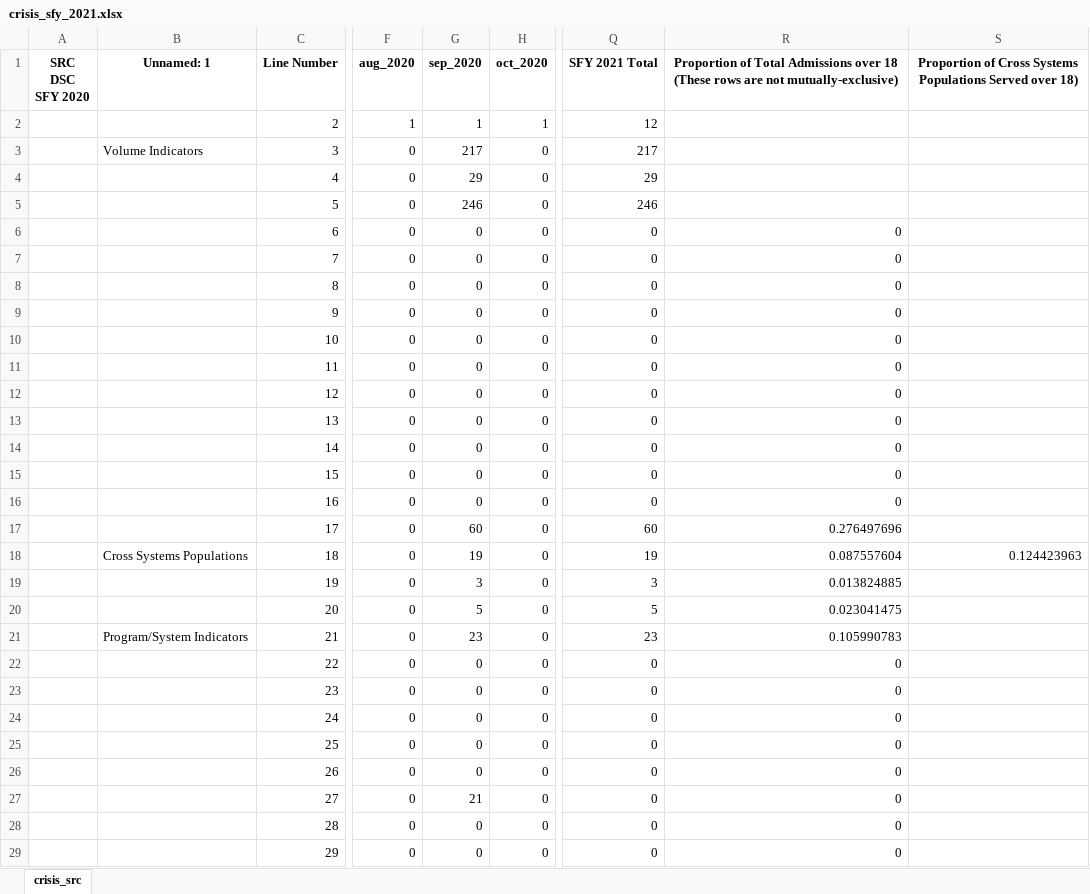
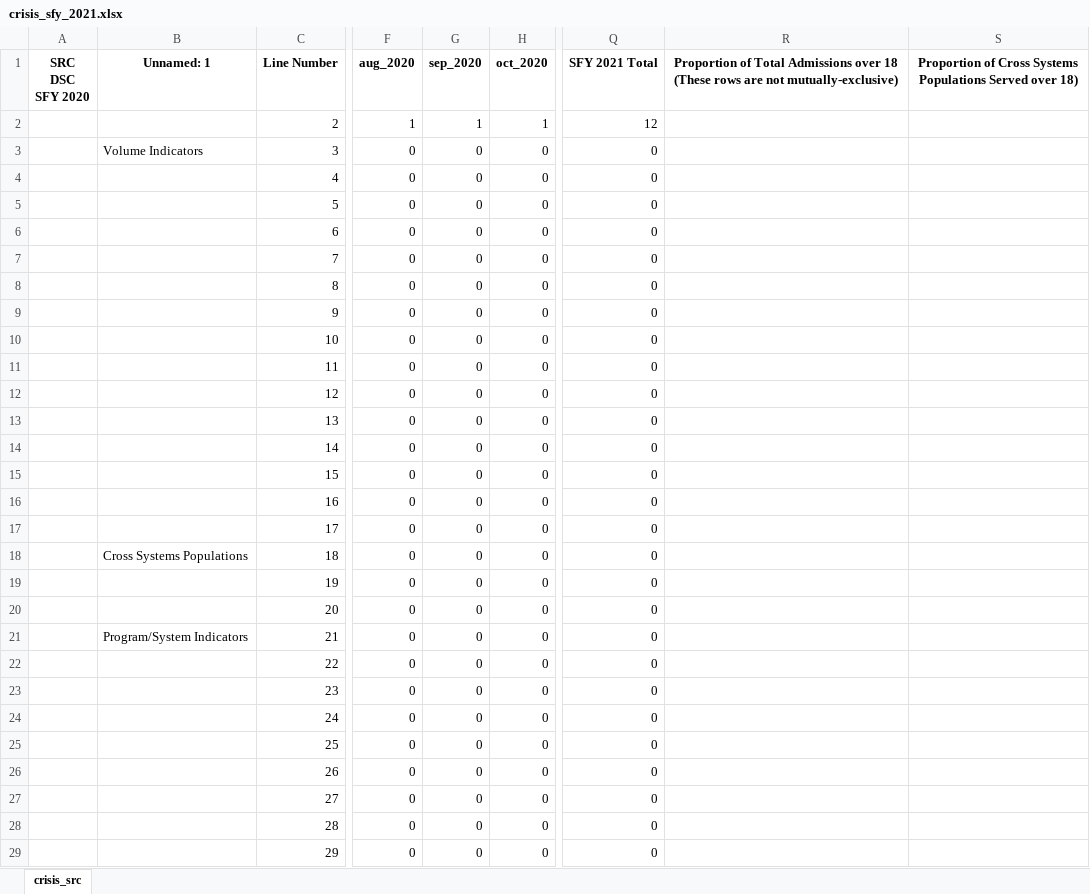
Before and after one commit to elijahanderson/KHIT-scripts, an Excel workbook: crisis_src/crisis_sfy_2021.xlsx, sheet crisis_src, drawn as a sheet; only a part is shown, gaps mark what is left out; values as stored, in another font and other column widths than the file's, no borders; the diff covers the shown part only; the diff names each change by its address in the sheet, - before the commit and + after, or states it on an @@ line.

```diff
--- a/crisis_src/crisis_sfy_2021.xlsx (sheet crisis_src)
+++ b/crisis_src/crisis_sfy_2021.xlsx (sheet crisis_src)
-G3 (sep_2020): 217
+G3 (sep_2020): 0
-Q3 (SFY 2021 Total): 217
+Q3 (SFY 2021 Total): 0
-G4 (sep_2020): 29
+G4 (sep_2020): 0
-Q4 (SFY 2021 Total): 29
+Q4 (SFY 2021 Total): 0
-G5 (sep_2020): 246
+G5 (sep_2020): 0
-Q5 (SFY 2021 Total): 246
+Q5 (SFY 2021 Total): 0
-R6:R16: 0
+R6:R16: (empty)
-G17 (sep_2020): 60
+G17 (sep_2020): 0
-Q17 (SFY 2021 Total): 60
+Q17 (SFY 2021 Total): 0
-R17: 0.276497696
+R17: (empty)
-G18 (sep_2020): 19
+G18 (sep_2020): 0
-Q18 (SFY 2021 Total): 19
+Q18 (SFY 2021 Total): 0
-R18: 0.087557604
+R18: (empty)
-S18: 0.124423963
+S18: (empty)
-G19 (sep_2020): 3
+G19 (sep_2020): 0
-Q19 (SFY 2021 Total): 3
+Q19 (SFY 2021 Total): 0
-R19: 0.013824885
+R19: (empty)
-G20 (sep_2020): 5
+G20 (sep_2020): 0
-Q20 (SFY 2021 Total): 5
+Q20 (SFY 2021 Total): 0
-R20: 0.023041475
+R20: (empty)
-G21 (sep_2020): 23
+G21 (sep_2020): 0
-Q21 (SFY 2021 Total): 23
+Q21 (SFY 2021 Total): 0
-R21: 0.105990783
+R21: (empty)
-R22:R29: 0
+R22:R29: (empty)
-G27 (sep_2020): 21
+G27 (sep_2020): 0
```
Also changed, not shown: 107 edited cells elsewhere in this sheet, 7 other files.
